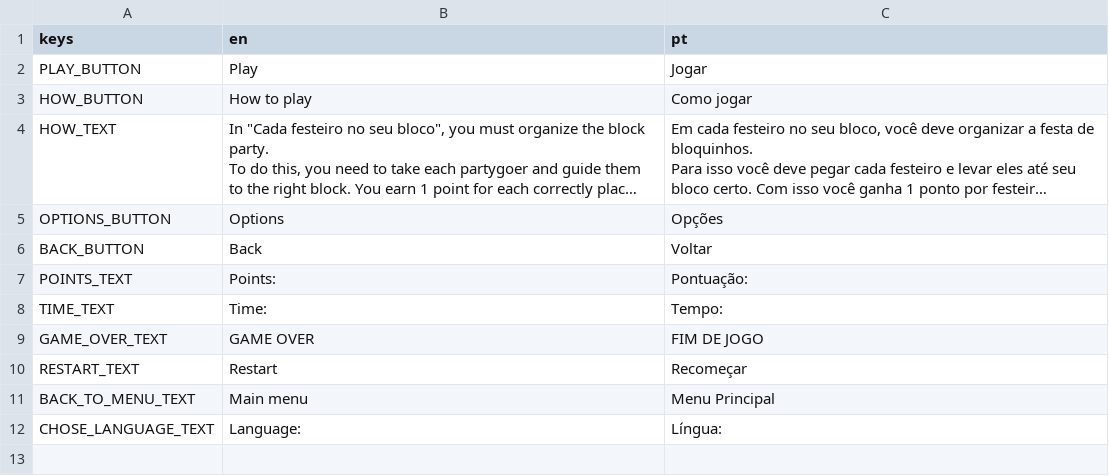
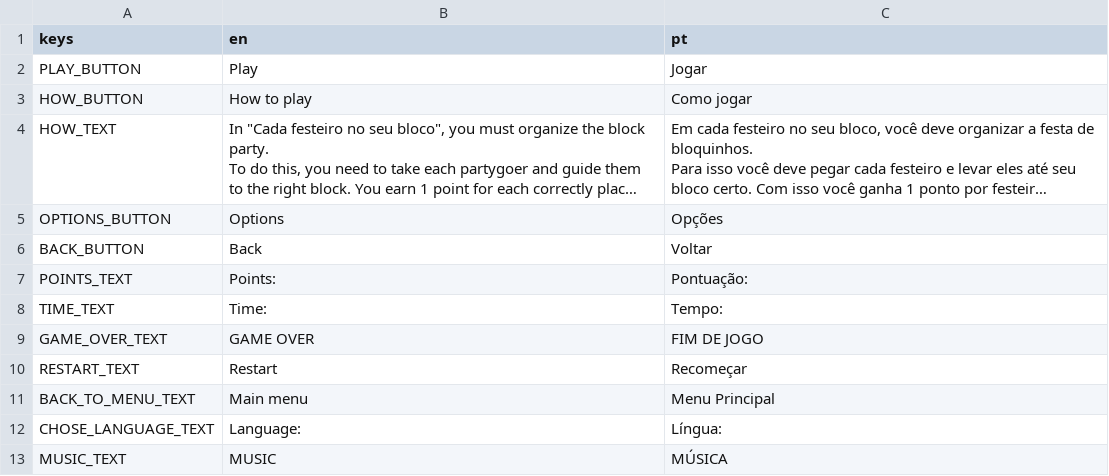
Before and after one commit to Endobear/CAJ-Cada-festeiro-no-seu-bloco, a CSV file: Resources/Text/Translations.csv, drawn as a sheet; long unchanged cells end in ….

```diff
--- a/Resources/Text/Translations.csv
+++ b/Resources/Text/Translations.csv
@@ -28 +28,2 @@ BACK_TO_MENU_TEXT,Main menu,Menu Principal
 CHOSE_LANGUAGE_TEXT,Language:,Língua:
+MUSIC_TEXT,MUSIC,MÚSICA
```
Also changed, not shown: 23 other files.
